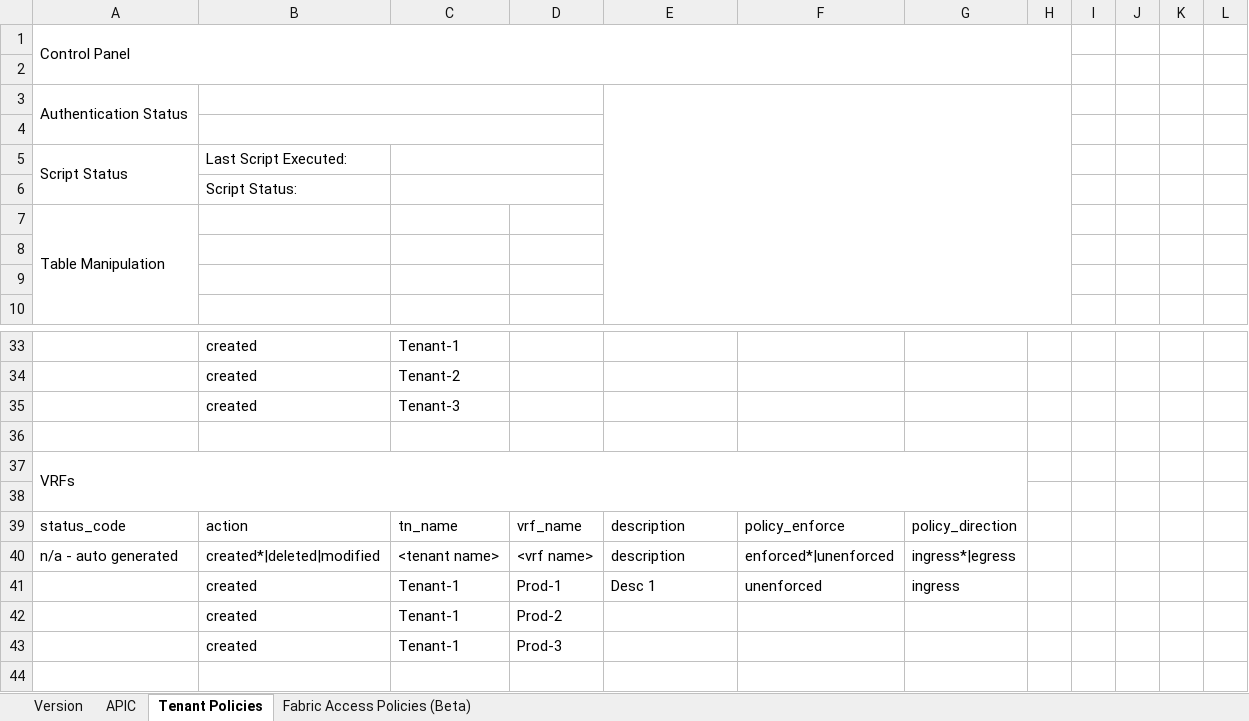
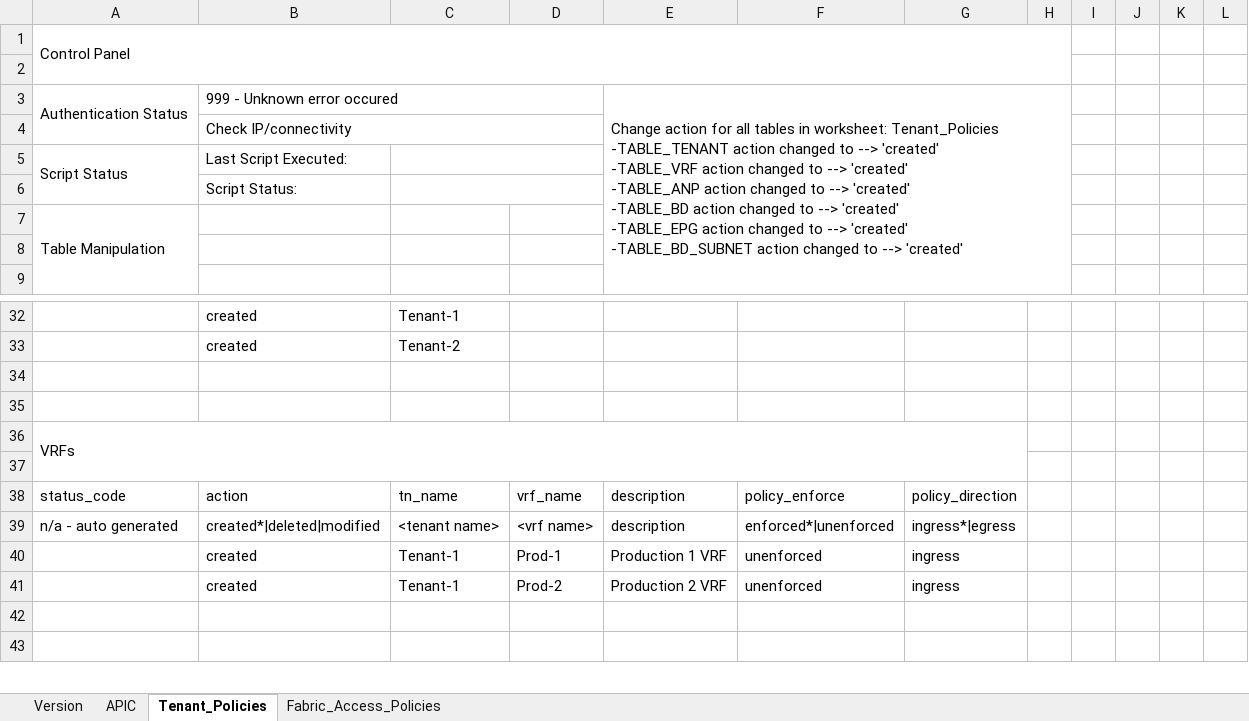
Before and after one commit to abbacode/acixl, an Excel workbook: runsheet.xlsm, sheet Tenant_Policies, drawn as a sheet; only a part is shown, gaps mark what is left out; the shorter side is filled out with more unchanged rows; values as stored, in another font and other column widths than the file's, no cell formats; charts and pictures and table styles not drawn; removed rows and columns are numbered as before the commit, all else as after; ↵ is a line break in a cell; the diff covers the shown part only; the diff names each change by its address in the sheet, - before the commit and + after, or states it on an @@ line.

```diff
--- a/runsheet.xlsm (sheet Tenant_Policies)
+++ b/runsheet.xlsm (sheet Tenant_Policies)
-sheet tab: Tenant Policies
+sheet tab: Tenant_Policies
-sheet tab: Fabric Access Policies (Beta)
+sheet tab: Fabric_Access_Policies
-B3: (empty)
+B3: 999 - Unknown error occured
-E3: (empty)
+E3: Change action for all tables in worksheet: Tenant_Policies ↵ -TABLE_TENANT action changed to --> 'created' ↵ -TABLE_VRF action changed to --> 'created' ↵ -TABLE_ANP action changed to --> 'created' ↵ -TABLE_BD action changed to --> 'created' ↵ -TABLE_EPG action changed to --> 'created' ↵ -TABLE_BD_SUBNET action changed to --> 'created'
-B4: (empty)
+B4: Check IP/connectivity
-row 8: (empty)
-row 34:  | created | Tenant-3
+row 34: (empty)
-E40: Desc 1
+E40: Production 1 VRF
-E41: (empty)
+E41: Production 2 VRF
-F41: (empty)
+F41: unenforced
-G41: (empty)
+G41: ingress
-row 43:  | created | Tenant-1 | Prod-3
```
Also changed, not shown: 4 added rows, 7 removed rows, 20 edited cells and merged cells elsewhere in this sheet, sheet Version, sheet APIC, cell formats, charts or pictures, 5 other files.
